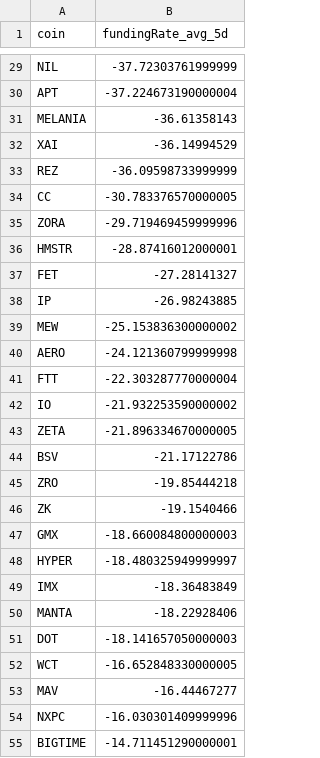
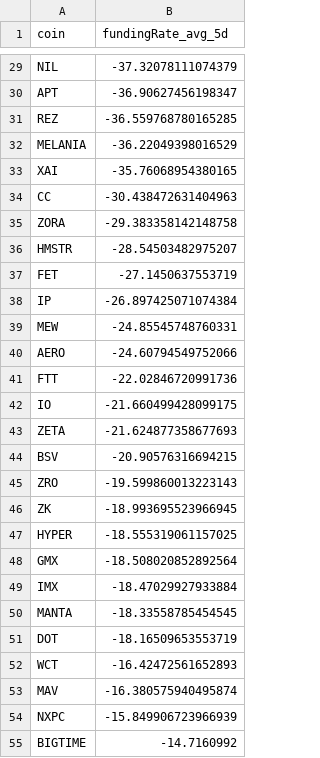
Before and after one commit to traders-ark/hyperliquid-carry-screener, a CSV file: funding_data_all_coins.csv, drawn as a sheet; only a part is shown, gaps mark what is left out; removed rows and columns are numbered as before the commit, all else as after; the diff covers the shown part only; the diff names each change by its address in the sheet, - before the commit and + after, or states it on an @@ line.

```diff
--- a/funding_data_all_coins.csv
+++ b/funding_data_all_coins.csv
-B29 (fundingRate_avg_5d): -37.72303761999999
+B29 (fundingRate_avg_5d): -37.32078111074379
-B30 (fundingRate_avg_5d): -37.224673190000004
+B30 (fundingRate_avg_5d): -36.90627456198347
+row 31: REZ | -36.559768780165285
-B32 (fundingRate_avg_5d): -36.61358143
+B32 (fundingRate_avg_5d): -36.22049398016529
-B33 (fundingRate_avg_5d): -36.14994529
+B33 (fundingRate_avg_5d): -35.76068954380165
-row 33: REZ | -36.09598733999999
-B34 (fundingRate_avg_5d): -30.783376570000005
+B34 (fundingRate_avg_5d): -30.438472631404963
-B35 (fundingRate_avg_5d): -29.719469459999996
+B35 (fundingRate_avg_5d): -29.383358142148758
-B36 (fundingRate_avg_5d): -28.87416012000001
+B36 (fundingRate_avg_5d): -28.54503482975207
-B37 (fundingRate_avg_5d): -27.28141327
+B37 (fundingRate_avg_5d): -27.1450637553719
-B38 (fundingRate_avg_5d): -26.98243885
+B38 (fundingRate_avg_5d): -26.897425071074384
-B39 (fundingRate_avg_5d): -25.153836300000002
+B39 (fundingRate_avg_5d): -24.85545748760331
-B40 (fundingRate_avg_5d): -24.121360799999998
+B40 (fundingRate_avg_5d): -24.60794549752066
-B41 (fundingRate_avg_5d): -22.303287770000004
+B41 (fundingRate_avg_5d): -22.02846720991736
-B42 (fundingRate_avg_5d): -21.932253590000002
+B42 (fundingRate_avg_5d): -21.660499428099175
-B43 (fundingRate_avg_5d): -21.896334670000005
+B43 (fundingRate_avg_5d): -21.624877358677693
-B44 (fundingRate_avg_5d): -21.17122786
+B44 (fundingRate_avg_5d): -20.90576316694215
-B45 (fundingRate_avg_5d): -19.85444218
+B45 (fundingRate_avg_5d): -19.599860013223143
-B46 (fundingRate_avg_5d): -19.1540466
+B46 (fundingRate_avg_5d): -18.993695523966945
-row 47: GMX | -18.660084800000003
-B47 (fundingRate_avg_5d): -18.480325949999997
+B47 (fundingRate_avg_5d): -18.555319061157025
+row 48: GMX | -18.508020852892564
-B49 (fundingRate_avg_5d): -18.36483849
+B49 (fundingRate_avg_5d): -18.47029927933884
-B50 (fundingRate_avg_5d): -18.22928406
+B50 (fundingRate_avg_5d): -18.33558785454545
-B51 (fundingRate_avg_5d): -18.141657050000003
+B51 (fundingRate_avg_5d): -18.16509653553719
-B52 (fundingRate_avg_5d): -16.652848330000005
+B52 (fundingRate_avg_5d): -16.42472561652893
-B53 (fundingRate_avg_5d): -16.44467277
+B53 (fundingRate_avg_5d): -16.380575940495874
-B54 (fundingRate_avg_5d): -16.030301409999996
+B54 (fundingRate_avg_5d): -15.849906723966939
-B55 (fundingRate_avg_5d): -14.711451290000001
+B55 (fundingRate_avg_5d): -14.7160992
```
Also changed, not shown: 10 added rows, 10 removed rows and 62 edited cells elsewhere in this file, 1 other file.
